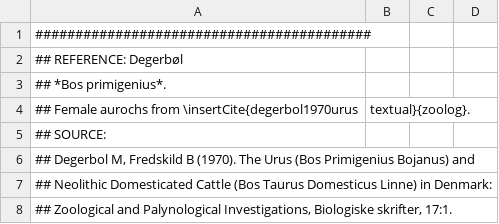
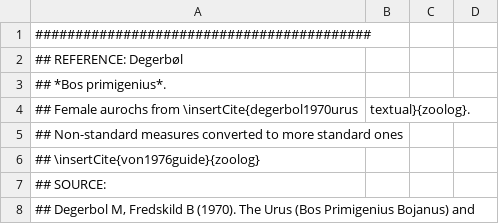
Before and after one commit to josempozo/zoolog, a CSV file: inst/extdata/referenceCattle_Degerbol.csv, drawn as a sheet; only a part is shown; the shorter side is filled out with more unchanged rows; the diff names each change by its address in the sheet, - before the commit and + after, or states it on an @@ line.

```diff
--- a/inst/extdata/referenceCattle_Degerbol.csv
+++ b/inst/extdata/referenceCattle_Degerbol.csv
+row 5: ## Non-standard measures converted to more standard ones
+row 6: ## \insertCite{von1976guide}{zoolog}
```
Also changed, not shown: 2 other files.
